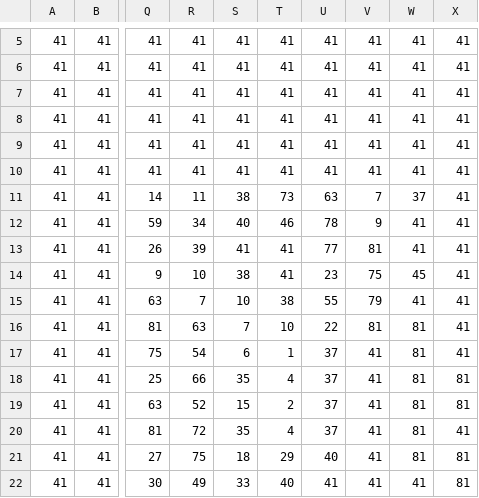
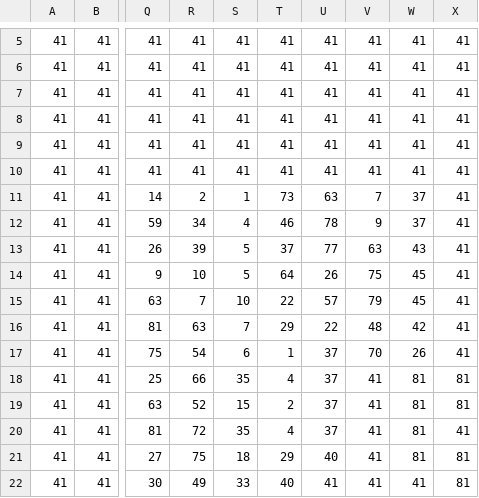
Before and after one commit to matiux/matventure-csharp, a CSV file: Game1/Content/maps/world.csv, drawn as a sheet; only a part is shown, gaps mark what is left out; the diff names each change by its address in the sheet, - before the commit and + after, or states it on an @@ line.

```diff
--- a/Game1/Content/maps/world.csv
+++ b/Game1/Content/maps/world.csv
-R11: 11
+R11: 2
-S11: 38
+S11: 1
-S12: 40
+S12: 4
-W12: 41
+W12: 37
-S13: 41
+S13: 5
-T13: 41
+T13: 37
-V13: 81
+V13: 63
-W13: 41
+W13: 43
-S14: 38
+S14: 5
-T14: 41
+T14: 64
-U14: 23
+U14: 26
-T15: 38
+T15: 22
-U15: 55
+U15: 57
-W15: 41
+W15: 45
-T16: 10
+T16: 29
-V16: 81
+V16: 48
-W16: 81
+W16: 42
-V17: 41
+V17: 70
-W17: 81
+W17: 26
```
Also changed, not shown: Game1/bin/Windows/x86/Debug/Content/maps/world.csv, 7 other files.
